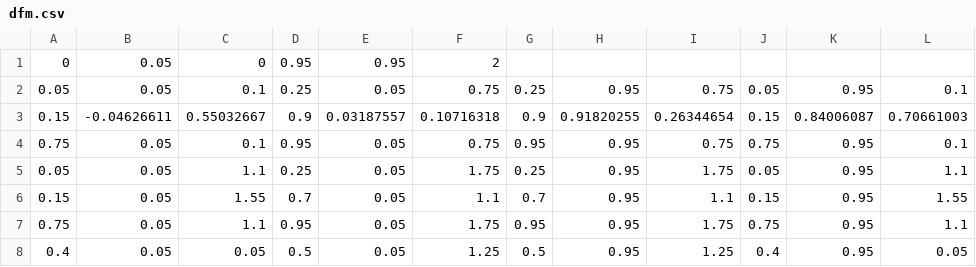
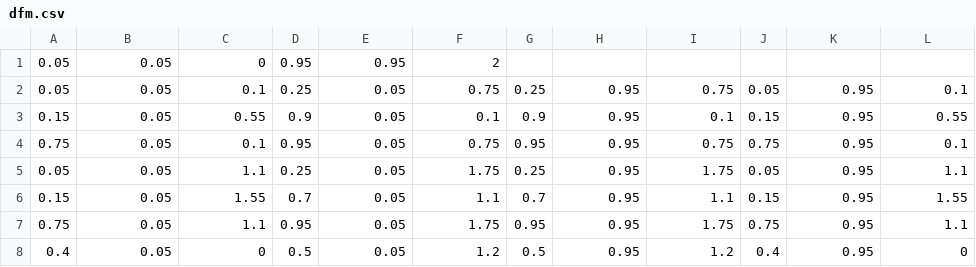
Before and after one commit to pmgbergen/porepy, a CSV file: examples/papers/enumath_porepy/dfm.csv, drawn as a sheet.

Commit message:
update the examples for the enumath porepy proceeding

```diff
--- a/examples/papers/enumath_porepy/dfm.csv
+++ b/examples/papers/enumath_porepy/dfm.csv
@@ -1,4 +1,4 @@
-0,0.05,0,0.95,0.95,2
+0.05,0.05,0,0.95,0.95,2
 0.05,0.05,0.1,0.25,0.05,0.75,0.25,0.95,0.75,0.05,0.95,0.1
-0.15,-0.04626611,0.55032667,0.9,0.03187557,0.10716318,0.9,0.91820255,0.26344654,0.15,0.84006087,0.70661003
+0.15,0.05,0.55,0.9,0.05,0.1,0.9,0.95,0.1,0.15,0.95,0.55
 0.75,0.05,0.1,0.95,0.05,0.75,0.95,0.95,0.75,0.75,0.95,0.1
@@ -7,2 +7,2 @@
 0.75,0.05,1.1,0.95,0.05,1.75,0.95,0.95,1.75,0.75,0.95,1.1
-0.4,0.05,0.05,0.5,0.05,1.25,0.5,0.95,1.25,0.4,0.95,0.05
+0.4,0.05,0,0.5,0.05,1.2,0.5,0.95,1.2,0.4,0.95,0
```
Also changed, not shown: 4 other files.
